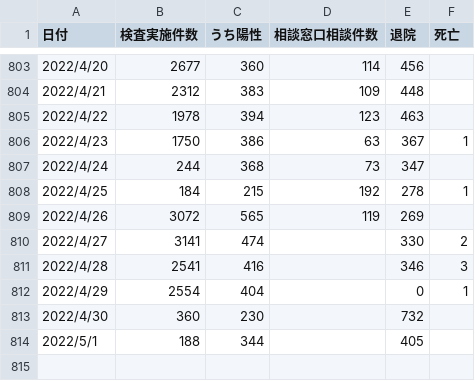
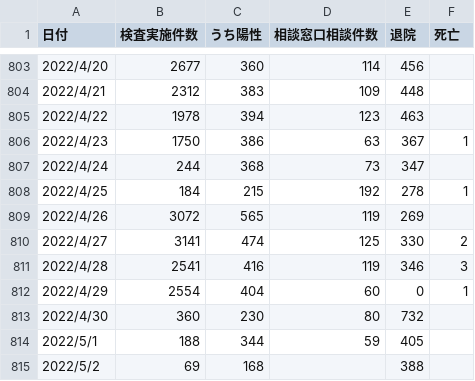
Before and after one commit to covid19-oita/data, a CSV file: csv/440001oitacovid19datasummary.csv, drawn as a sheet; only a part is shown, gaps mark what is left out.

```diff
--- a/csv/440001oitacovid19datasummary.csv
+++ b/csv/440001oitacovid19datasummary.csv
@@ -809,6 +809,7 @@
 2022/4/26,3072,565,119,269,
-2022/4/27,3141,474,,330,2
-2022/4/28,2541,416,,346,3
-2022/4/29,2554,404,,0,1
-2022/4/30,360,230,,732,
-2022/5/1,188,344,,405,
+2022/4/27,3141,474,125,330,2
+2022/4/28,2541,416,119,346,3
+2022/4/29,2554,404,60,0,1
+2022/4/30,360,230,80,732,
+2022/5/1,188,344,59,405,
+2022/5/2,69,168,,388,
```
Also changed, not shown: 3 other files.
